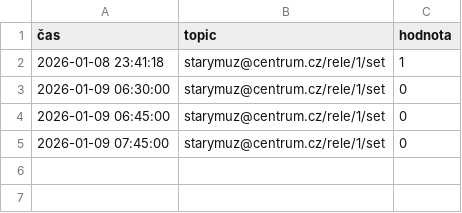
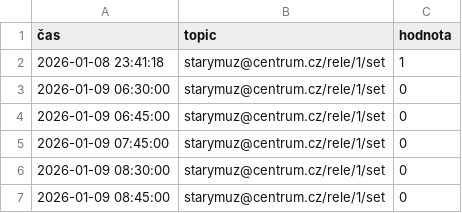
Before and after one commit to StaryMuz/Log_brokera, a CSV file: mqtt_log_24h.csv, drawn as a sheet; the diff names each change by its address in the sheet, - before the commit and + after, or states it on an @@ line.

```diff
--- a/mqtt_log_24h.csv
+++ b/mqtt_log_24h.csv
+row 6: 2026-01-09 08:30:00 | starymuz@centrum.cz/rele/1/set | 0
+row 7: 2026-01-09 08:45:00 | starymuz@centrum.cz/rele/1/set | 0
```
Also changed, not shown: 1 other file.
